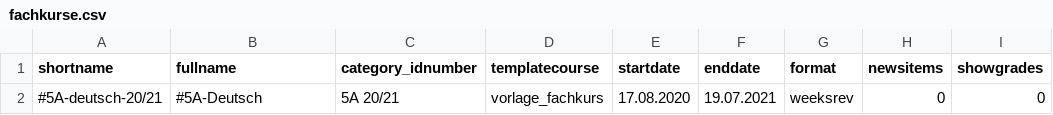
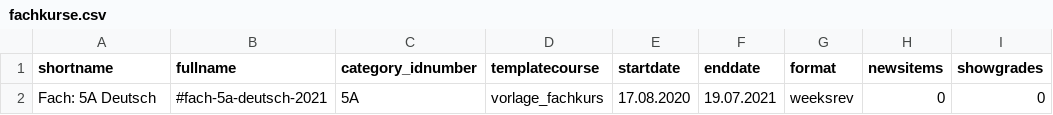
Before and after one commit to asbl/moodle-hessen, a CSV file: fachkurse.csv, drawn as a sheet; only a part is shown; the diff names each change by its address in the sheet, - before the commit and + after, or states it on an @@ line.

```diff
--- a/fachkurse.csv
+++ b/fachkurse.csv
-A2 (shortname): #5A-deutsch-20/21
+A2 (shortname): Fach: 5A Deutsch
-B2 (fullname): #5A-Deutsch
+B2 (fullname): #fach-5a-deutsch-2021
-C2 (category_idnumber): 5A 20/21
+C2 (category_idnumber): 5A
```
Also changed, not shown: klassenkurse.csv, 2 other files.
